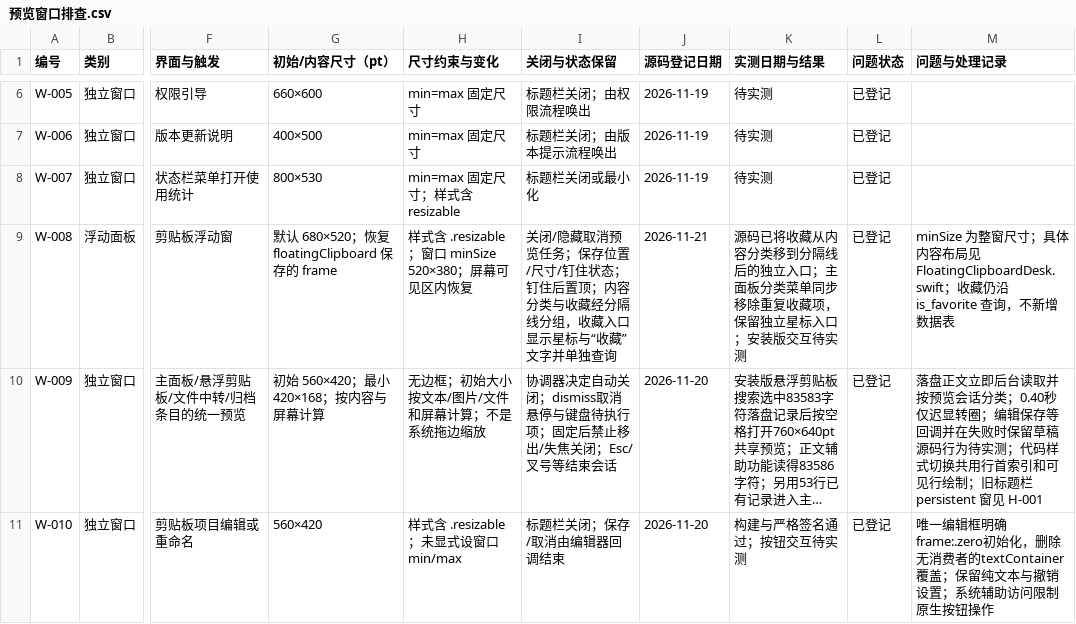
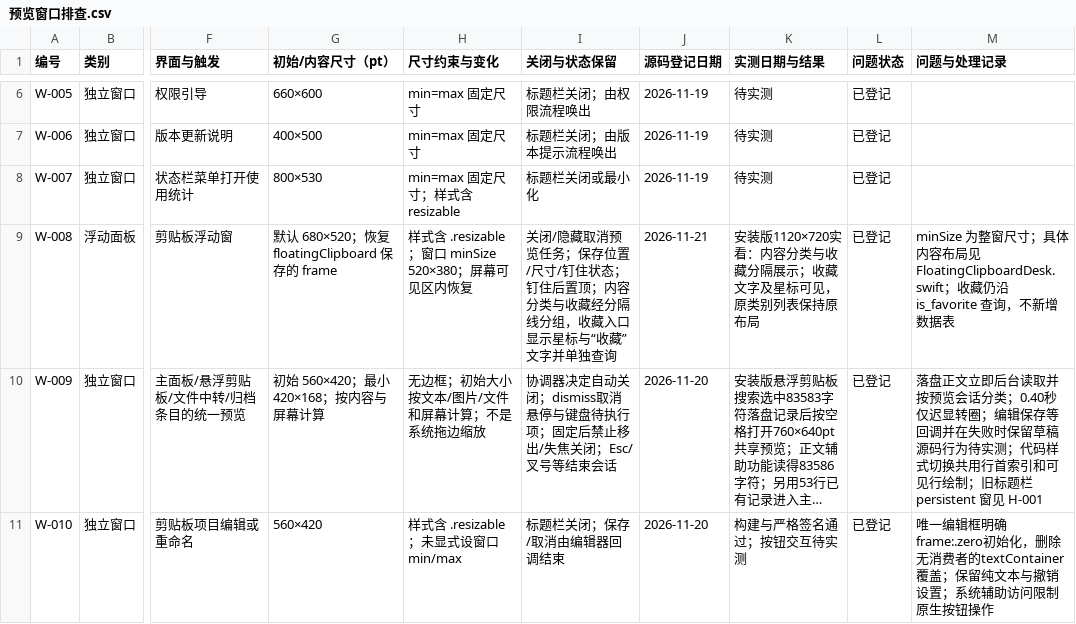
Before and after one commit to sxyq/Kitnest, a CSV file: docs/40-审计与核对/数据表/预览窗口排查.csv, drawn as a sheet; only a part is shown, gaps mark what is left out; long unchanged cells end in …; the diff names each change by its address in the sheet, - before the commit and + after, or states it on an @@ line.

```diff
--- a/docs/40-审计与核对/数据表/预览窗口排查.csv
+++ b/docs/40-审计与核对/数据表/预览窗口排查.csv
-K9 (实测日期与结果): 源码已将收藏从内容分类移到分隔线后的独立入口；主面板分类菜单同步移除重复收藏项，保留独立星标入口；安装版交互待实测
+K9 (实测日期与结果): 安装版1120×720实看：内容分类与收藏分隔展示；收藏文字及星标可见，原类别列表保持原布局
```
Also changed, not shown: 1 other file.
